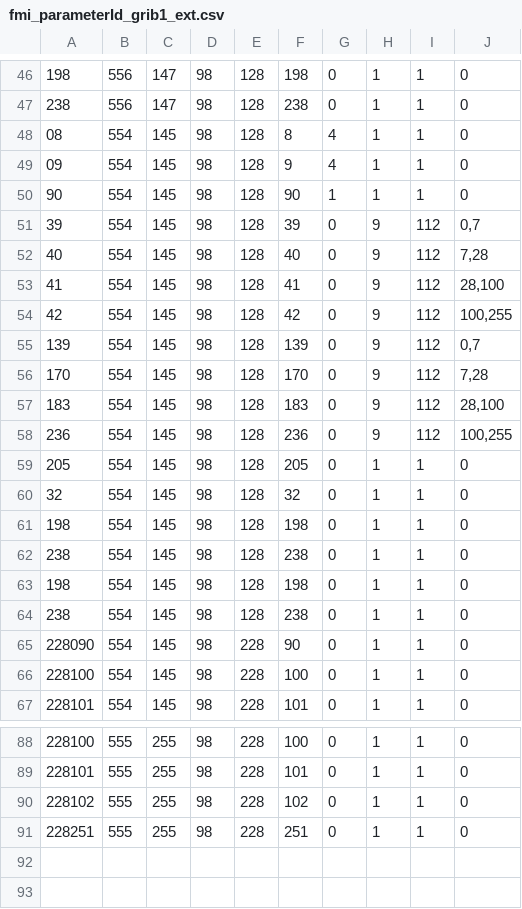
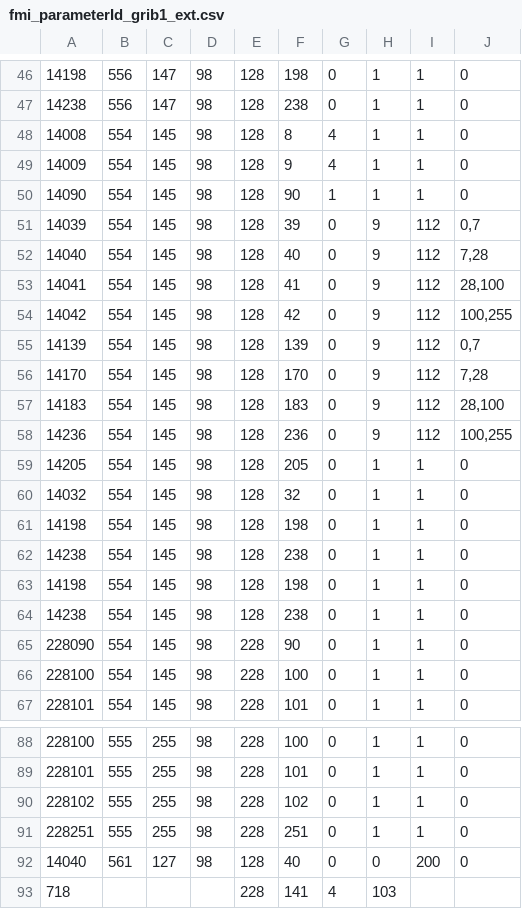
Before and after one commit to fmidev/harvesterseasons-smartmet, a CSV file: smartmet-server/config/libraries/grid-files/fmi_parameterId_grib1_ext.csv, drawn as a sheet; only a part is shown, gaps mark what is left out; the diff covers the shown part only.

```diff
--- a/smartmet-server/config/libraries/grid-files/fmi_parameterId_grib1_ext.csv
+++ b/smartmet-server/config/libraries/grid-files/fmi_parameterId_grib1_ext.csv
@@ -46,20 +46,20 @@
-198;556;147;98;128;198;0;1;1;0;
-238;556;147;98;128;238;0;1;1;0;
-08;554;145;98;128;8;4;1;1;0;
-09;554;145;98;128;9;4;1;1;0;
-90;554;145;98;128;90;1;1;1;0;
-39;554;145;98;128;39;0;9;112;0,7;
-40;554;145;98;128;40;0;9;112;7,28;
-41;554;145;98;128;41;0;9;112;28,100;
-42;554;145;98;128;42;0;9;112;100,255;
-139;554;145;98;128;139;0;9;112;0,7;
-170;554;145;98;128;170;0;9;112;7,28;
-183;554;145;98;128;183;0;9;112;28,100;
-236;554;145;98;128;236;0;9;112;100,255;
-205;554;145;98;128;205;0;1;1;0;
-32;554;145;98;128;32;0;1;1;0;
-198;554;145;98;128;198;0;1;1;0;
-238;554;145;98;128;238;0;1;1;0;
-198;554;145;98;128;198;0;1;1;0;
-238;554;145;98;128;238;0;1;1;0;
+14198;556;147;98;128;198;0;1;1;0;
+14238;556;147;98;128;238;0;1;1;0;
+14008;554;145;98;128;8;4;1;1;0;
+14009;554;145;98;128;9;4;1;1;0;
+14090;554;145;98;128;90;1;1;1;0;
+14039;554;145;98;128;39;0;9;112;0,7;
+14040;554;145;98;128;40;0;9;112;7,28;
+14041;554;145;98;128;41;0;9;112;28,100;
+14042;554;145;98;128;42;0;9;112;100,255;
+14139;554;145;98;128;139;0;9;112;0,7;
+14170;554;145;98;128;170;0;9;112;7,28;
+14183;554;145;98;128;183;0;9;112;28,100;
+14236;554;145;98;128;236;0;9;112;100,255;
+14205;554;145;98;128;205;0;1;1;0;
+14032;554;145;98;128;32;0;1;1;0;
+14198;554;145;98;128;198;0;1;1;0;
+14238;554;145;98;128;238;0;1;1;0;
+14198;554;145;98;128;198;0;1;1;0;
+14238;554;145;98;128;238;0;1;1;0;
 228090;554;145;98;228;90;0;1;1;0;
@@ -91 +91,3 @@
 228251;555;255;98;228;251;0;1;1;0;
+14040;561;127;98;128;40;0;0;200;0;
+718;;;;228;141;4;103;
```
Also changed, not shown: 44 edited cells elsewhere in this file, smartmet-server/config/engines/grid-engine/mapping_fmi_auto.csv, smartmet-server/config/engines/grid-engine/mapping_newbase_auto.csv, 11 other files.
